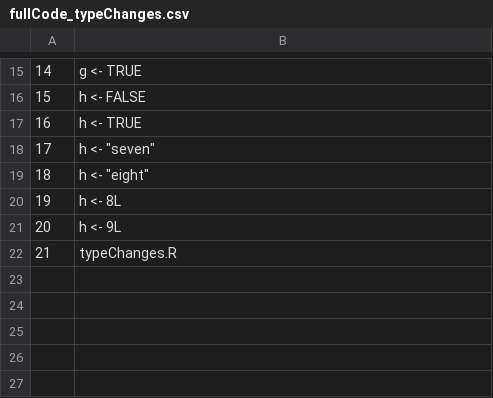
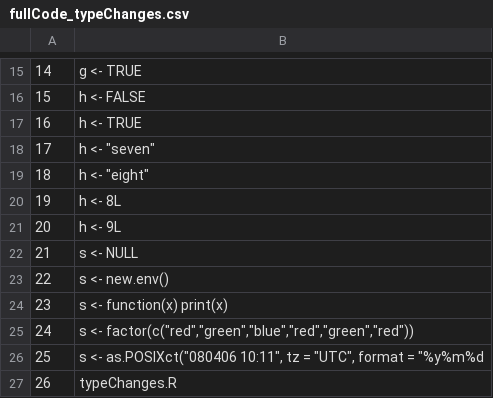
Before and after one commit to End-to-end-provenance/provDebugR, a CSV file: inst/testexpected/fullCode_typeChanges.csv, drawn as a sheet; only a part is shown, gaps mark what is left out; addresses are those after the commit; the diff names each change by its address in the sheet, - before the commit and + after, or states it on an @@ line.

Commit message:
special valTypes

```diff
--- a/inst/testexpected/fullCode_typeChanges.csv
+++ b/inst/testexpected/fullCode_typeChanges.csv
+row 22: 21 | s <- NULL
+row 23: 22 | s <- new.env()
+row 24: 23 | s <- function(x) print(x)
+row 25: 24 | s <- factor(c("red","green","blue","red","green","red"))
+row 26: 25 | s <- as.POSIXct("080406 10:11", tz = "UTC", format = "%y%m%d
@@ column A renumbered from row 27 down @@
```
Also changed, not shown: 5 other files.
